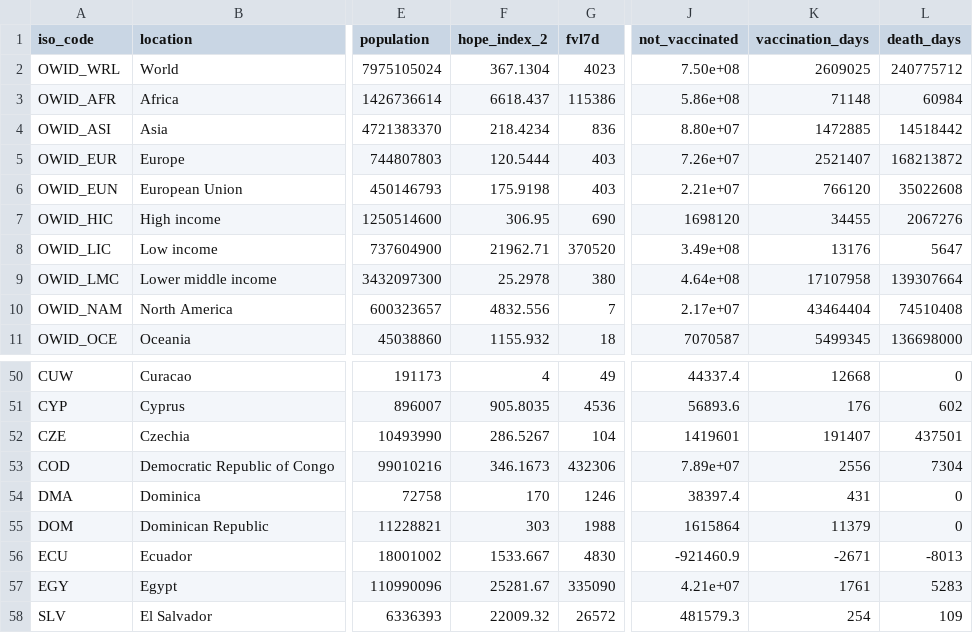
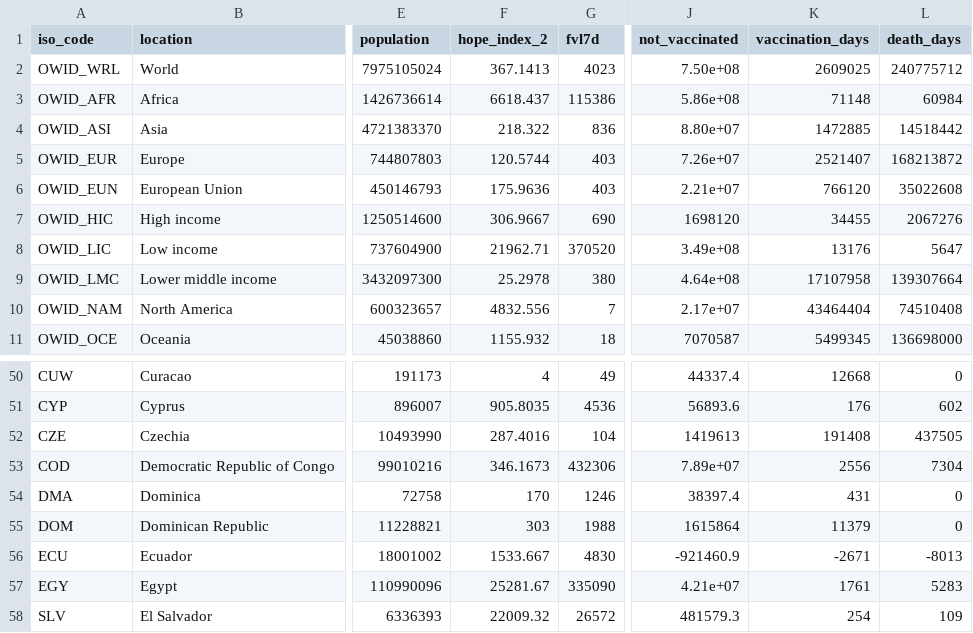
Before and after one commit to jonathanold/jonathanold.github.io, a CSV file: docs/otherdata/covid.csv, drawn as a sheet; only a part is shown, gaps mark what is left out; the diff names each change by its address in the sheet, - before the commit and + after, or states it on an @@ line.

```diff
--- a/docs/otherdata/covid.csv
+++ b/docs/otherdata/covid.csv
-F2 (hope_index_2): 367.1304
+F2 (hope_index_2): 367.1413
-F4 (hope_index_2): 218.4234
+F4 (hope_index_2): 218.322
-F5 (hope_index_2): 120.5444
+F5 (hope_index_2): 120.5744
-F6 (hope_index_2): 175.9198
+F6 (hope_index_2): 175.9636
-F7 (hope_index_2): 306.95
+F7 (hope_index_2): 306.9667
-F52 (hope_index_2): 286.5267
+F52 (hope_index_2): 287.4016
-J52 (not_vaccinated): 1419601
+J52 (not_vaccinated): 1419613
-K52 (vaccination_days): 191407
+K52 (vaccination_days): 191408
-L52 (death_days): 437501
+L52 (death_days): 437505
```
Also changed, not shown: static/otherdata/covid.csv.
